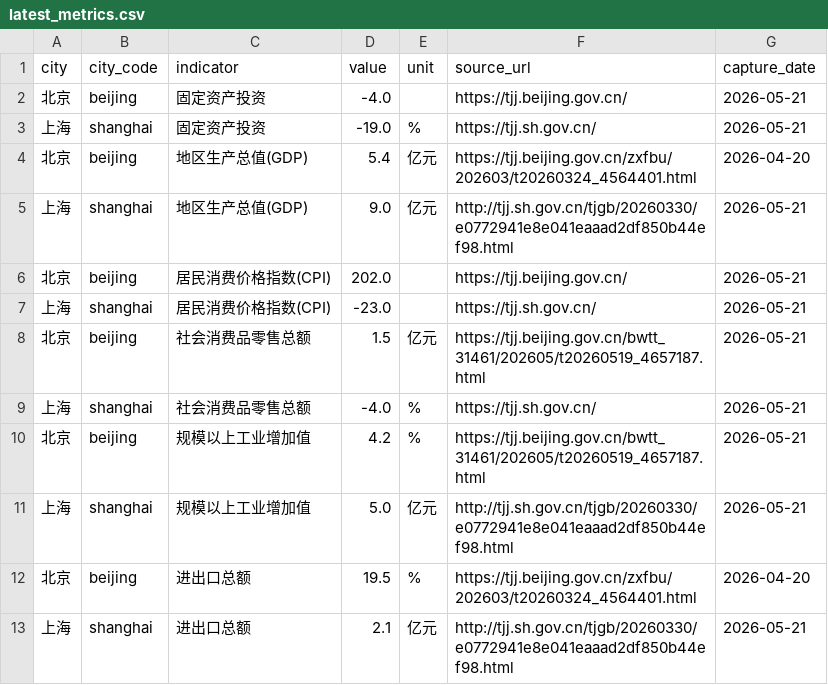
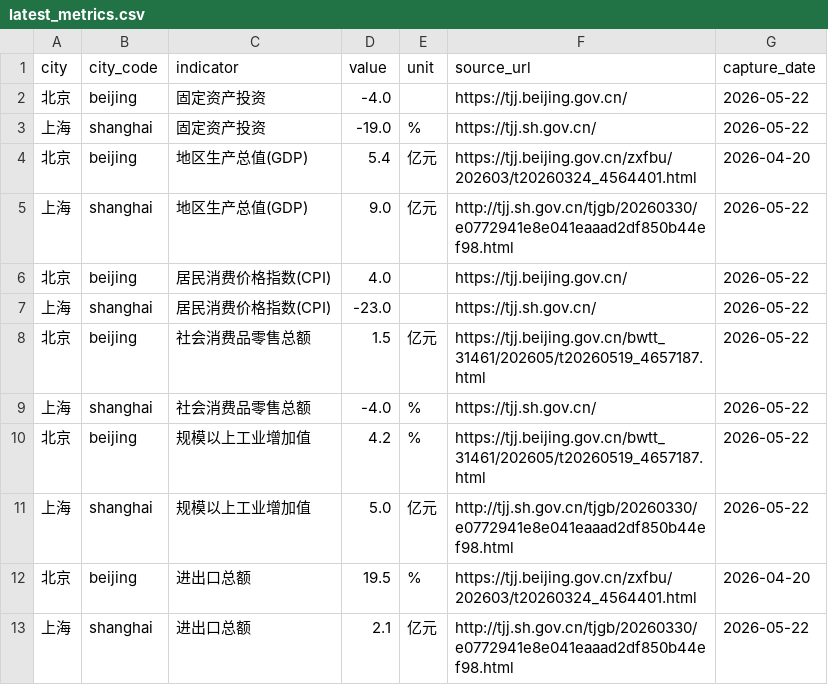
Before and after one commit to verymark/bj-sh-dashboard, a CSV file: data/latest_metrics.csv, drawn as a sheet.

```diff
--- a/data/latest_metrics.csv
+++ b/data/latest_metrics.csv
@@ -1,13 +1,13 @@
 city,city_code,indicator,value,unit,source_url,capture_date
-北京,beijing,固定资产投资,-4.0,,https://tjj.beijing.gov.cn/,2026-05-21
-上海,shanghai,固定资产投资,-19.0,%,https://tjj.sh.gov.cn/,2026-05-21
+北京,beijing,固定资产投资,-4.0,,https://tjj.beijing.gov.cn/,2026-05-22
+上海,shanghai,固定资产投资,-19.0,%,https://tjj.sh.gov.cn/,2026-05-22
 北京,beijing,地区生产总值(GDP),5.4,亿元,https://tjj.beijing.gov.cn/zxfbu/202603/t20260324_4564401.html,2026-04-20
-上海,shanghai,地区生产总值(GDP),9.0,亿元,http://tjj.sh.gov.cn/tjgb/20260330/e0772941e8e041eaaad2df850b44ef98.html,2026-05-21
-北京,beijing,居民消费价格指数(CPI),202.0,,https://tjj.beijing.gov.cn/,2026-05-21
-上海,shanghai,居民消费价格指数(CPI),-23.0,,https://tjj.sh.gov.cn/,2026-05-21
-北京,beijing,社会消费品零售总额,1.5,亿元,https://tjj.beijing.gov.cn/bwtt_31461/202605/t20260519_4657187.html,2026-05-21
-上海,shanghai,社会消费品零售总额,-4.0,%,https://tjj.sh.gov.cn/,2026-05-21
-北京,beijing,规模以上工业增加值,4.2,%,https://tjj.beijing.gov.cn/bwtt_31461/202605/t20260519_4657187.html,2026-05-21
-上海,shanghai,规模以上工业增加值,5.0,亿元,http://tjj.sh.gov.cn/tjgb/20260330/e0772941e8e041eaaad2df850b44ef98.html,2026-05-21
+上海,shanghai,地区生产总值(GDP),9.0,亿元,http://tjj.sh.gov.cn/tjgb/20260330/e0772941e8e041eaaad2df850b44ef98.html,2026-05-22
+北京,beijing,居民消费价格指数(CPI),4.0,,https://tjj.beijing.gov.cn/,2026-05-22
+上海,shanghai,居民消费价格指数(CPI),-23.0,,https://tjj.sh.gov.cn/,2026-05-22
+北京,beijing,社会消费品零售总额,1.5,亿元,https://tjj.beijing.gov.cn/bwtt_31461/202605/t20260519_4657187.html,2026-05-22
+上海,shanghai,社会消费品零售总额,-4.0,%,https://tjj.sh.gov.cn/,2026-05-22
+北京,beijing,规模以上工业增加值,4.2,%,https://tjj.beijing.gov.cn/bwtt_31461/202605/t20260519_4657187.html,2026-05-22
+上海,shanghai,规模以上工业增加值,5.0,亿元,http://tjj.sh.gov.cn/tjgb/20260330/e0772941e8e041eaaad2df850b44ef98.html,2026-05-22
 北京,beijing,进出口总额,19.5,%,https://tjj.beijing.gov.cn/zxfbu/202603/t20260324_4564401.html,2026-04-20
-上海,shanghai,进出口总额,2.1,亿元,http://tjj.sh.gov.cn/tjgb/20260330/e0772941e8e041eaaad2df850b44ef98.html,2026-05-21
+上海,shanghai,进出口总额,2.1,亿元,http://tjj.sh.gov.cn/tjgb/20260330/e0772941e8e041eaaad2df850b44ef98.html,2026-05-22
```
Also changed, not shown: data/history.csv, 2 other files.
